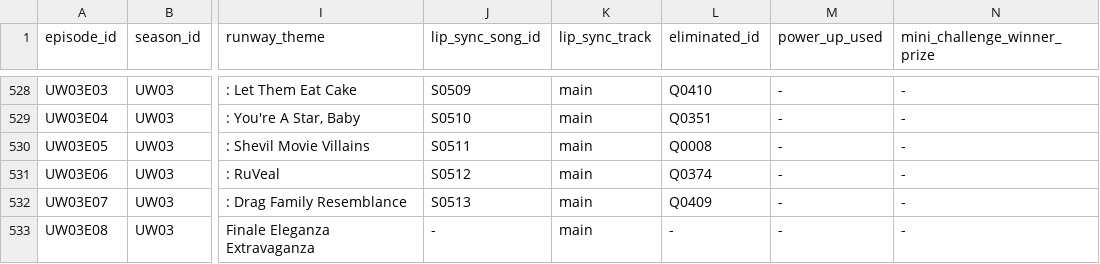
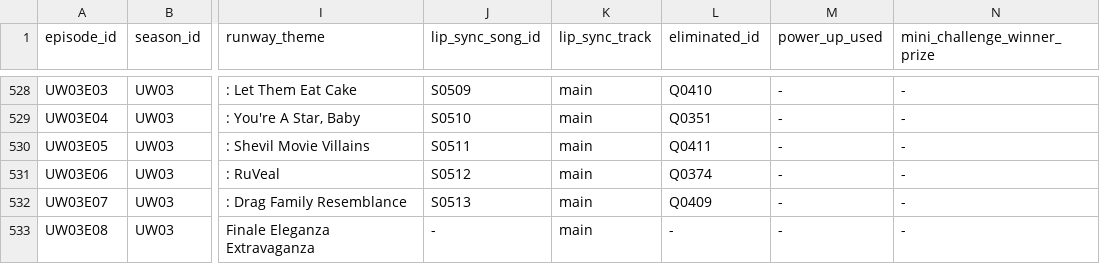
Before and after one commit to anotterbryan/werkroom, a CSV file: data/episodes.csv, drawn as a sheet; only a part is shown, gaps mark what is left out; the diff names each change by its address in the sheet, - before the commit and + after, or states it on an @@ line.

```diff
--- a/data/episodes.csv
+++ b/data/episodes.csv
-L530 (eliminated_id): Q0008
+L530 (eliminated_id): Q0411
```
Also changed, not shown: data/contestants.csv, data/progression.csv, 4 other files.
